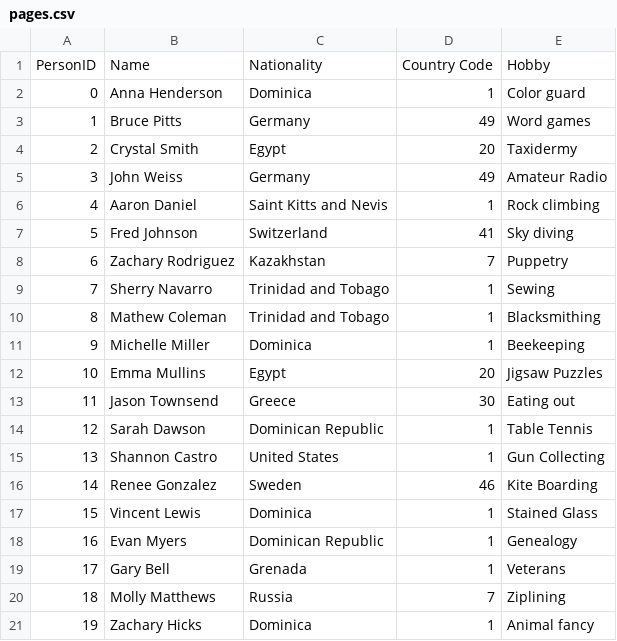
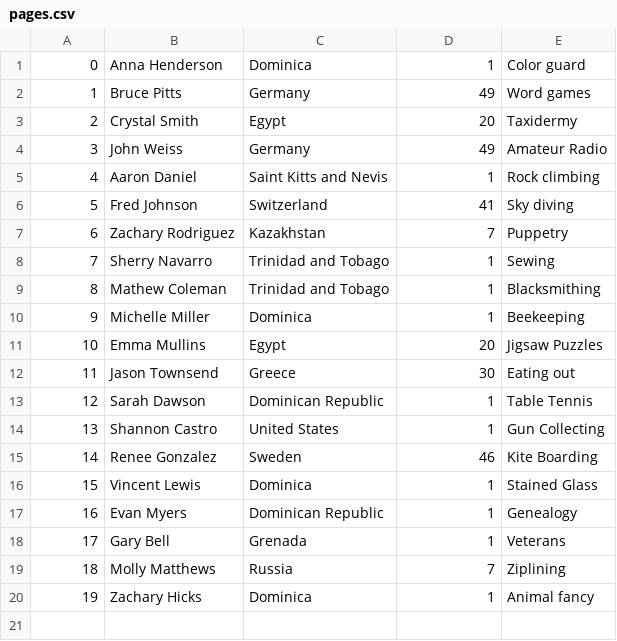
Before and after one commit to glrobinson/Project1BigData, a CSV file: input/pages.csv, drawn as a sheet.

```diff
--- a/input/pages.csv
+++ b/input/pages.csv
@@ -1,2 +1 @@
-PersonID,Name,Nationality,Country Code,Hobby
 0,Anna Henderson,Dominica,1,Color guard
```
Also changed, not shown: input/access_logs.csv, input/friends.csv, 52 other files.
